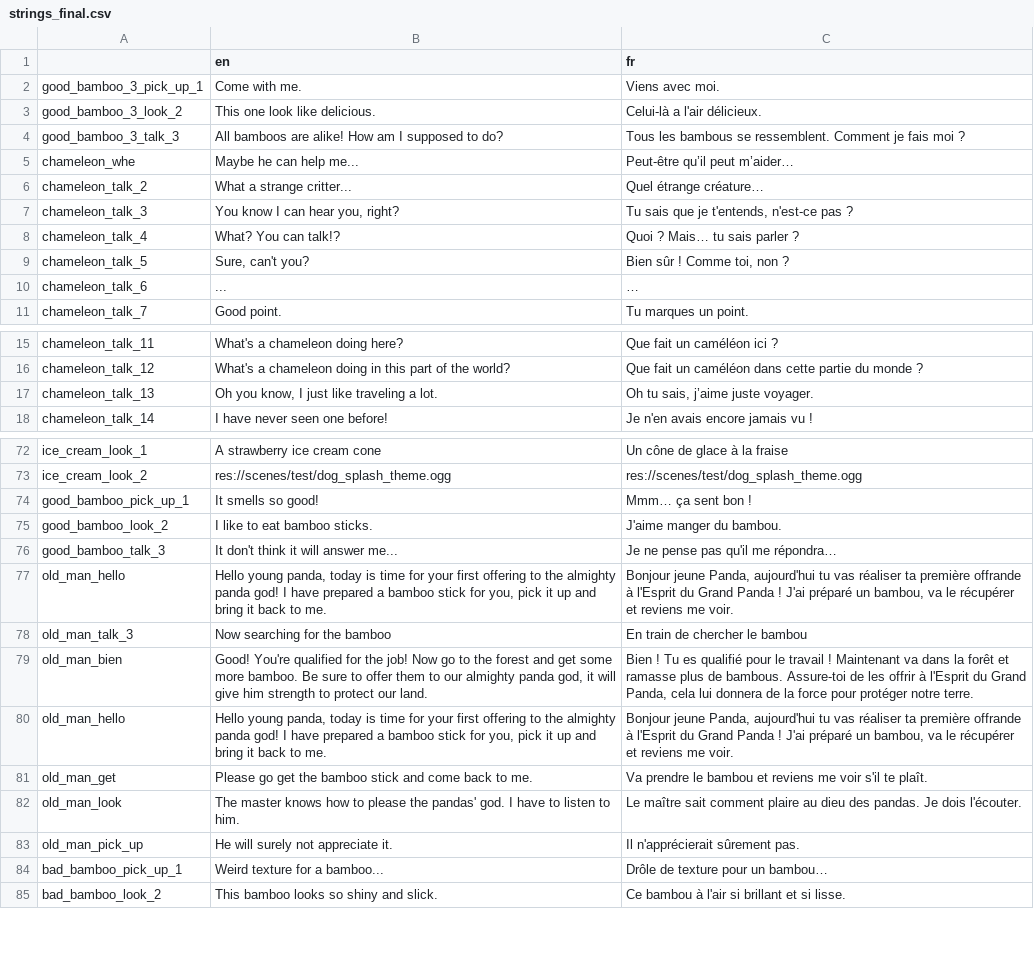
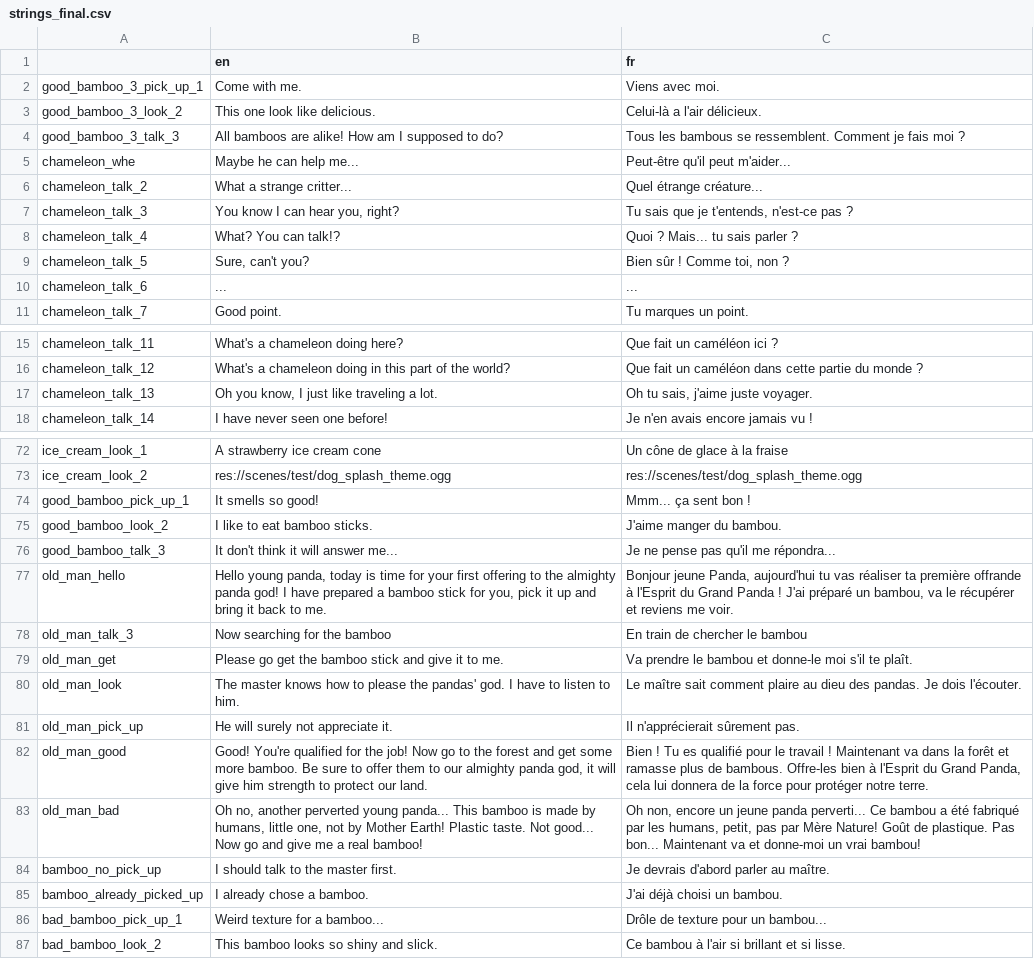
Before and after one commit to flossmanualsfr/escoria, a CSV file: translations/strings_final.csv, drawn as a sheet; only a part is shown, gaps mark what is left out; the diff covers the shown part only.

Commit message:
Fix strings conflicts, add more guidance texts, replace chars not present in font

```diff
--- a/translations/strings_final.csv
+++ b/translations/strings_final.csv
@@ -4,8 +4,8 @@ good_bamboo_3_look_2,This one look like delicious.,Celui-là a l'air délicieux.
 good_bamboo_3_talk_3,All bamboos are alike! How am I supposed to do?,Tous les bambous se ressemblent. Comment je fais moi ?
-chameleon_whe,Maybe he can help me...,Peut-être qu’il peut m’aider…
-chameleon_talk_2,What a strange critter...,Quel étrange créature…
+chameleon_whe,Maybe he can help me...,Peut-être qu'il peut m'aider...
+chameleon_talk_2,What a strange critter...,Quel étrange créature...
 chameleon_talk_3,"You know I can hear you, right?","Tu sais que je t'entends, n'est-ce pas ?"
-chameleon_talk_4,What? You can talk!?,Quoi ? Mais… tu sais parler ?
+chameleon_talk_4,What? You can talk!?,Quoi ? Mais... tu sais parler ?
 chameleon_talk_5,"Sure, can't you?","Bien sûr ! Comme toi, non ?"
-chameleon_talk_6,...,…
+chameleon_talk_6,...,...
 chameleon_talk_7,Good point.,Tu marques un point.
@@ -16,3 +16,3 @@ chameleon_talk_11,What's a chameleon doing here?,Que fait un caméléon ici ?
 chameleon_talk_12,What's a chameleon doing in this part of the world?,Que fait un caméléon dans cette partie du monde ?
-chameleon_talk_13,"Oh you know, I just like traveling a lot.","Oh tu sais, j’aime juste voyager."
+chameleon_talk_13,"Oh you know, I just like traveling a lot.","Oh tu sais, j'aime juste voyager."
 chameleon_talk_14,I have never seen one before!,Je n'en avais encore jamais vu !
@@ -73,13 +73,15 @@ ice_cream_look_1,A strawberry ice cream cone,Un cône de glace à la fraise
 ice_cream_look_2,res://scenes/test/dog_splash_theme.ogg,res://scenes/test/dog_splash_theme.ogg
-good_bamboo_pick_up_1,It smells so good!,Mmm… ça sent bon !
+good_bamboo_pick_up_1,It smells so good!,Mmm... ça sent bon !
 good_bamboo_look_2,I like to eat bamboo sticks.,J'aime manger du bambou.
-good_bamboo_talk_3,It don't think it will answer me...,Je ne pense pas qu'il me répondra…
+good_bamboo_talk_3,It don't think it will answer me...,Je ne pense pas qu'il me répondra...
 old_man_hello,"Hello young panda, today is time for your first offering to the almighty panda god! I have prepared a bamboo stick for you, pick it up and bring it back to me.","Bonjour jeune Panda, aujourd'hui tu vas réaliser ta première offrande à l'Esprit du Grand Panda ! J'ai préparé un bambou, va le récupérer et reviens me voir."
 old_man_talk_3,Now searching for the bamboo,En train de chercher le bambou
-old_man_bien,"Good! You're qualified for the job! Now go to the forest and get some more bamboo. Be sure to offer them to our almighty panda god, it will give him strength to protect our land.","Bien ! Tu es qualifié pour le travail ! Maintenant va dans la forêt et ramasse plus de bambous. Assure-toi de les offrir à l'Esprit du Grand Panda, cela lui donnera de la force pour protéger notre terre."
-old_man_hello,"Hello young panda, today is time for your first offering to the almighty panda god! I have prepared a bamboo stick for you, pick it up and bring it back to me.","Bonjour jeune Panda, aujourd'hui tu vas réaliser ta première offrande à l'Esprit du Grand Panda ! J'ai préparé un bambou, va le récupérer et reviens me voir."
-old_man_get,"Please go get the bamboo stick and come back to me.","Va prendre le bambou et reviens me voir s'il te plaît."
+old_man_get,"Please go get the bamboo stick and give it to me.","Va prendre le bambou et donne-le moi s'il te plaît."
 old_man_look,"The master knows how to please the pandas' god. I have to listen to him.","Le maître sait comment plaire au dieu des pandas. Je dois l'écouter."
 old_man_pick_up,"He will surely not appreciate it.","Il n'apprécierait sûrement pas."
-bad_bamboo_pick_up_1,Weird texture for a bamboo...,Drôle de texture pour un bambou…
+old_man_good,"Good! You're qualified for the job! Now go to the forest and get some more bamboo. Be sure to offer them to our almighty panda god, it will give him strength to protect our land.","Bien ! Tu es qualifié pour le travail ! Maintenant va dans la forêt et ramasse plus de bambous. Offre-les bien à l'Esprit du Grand Panda, cela lui donnera de la force pour protéger notre terre."
+old_man_bad,"Oh no, another perverted young panda... This bamboo is made by humans, little one, not by Mother Earth! Plastic taste. Not good... Now go and give me a real bamboo!","Oh non, encore un jeune panda perverti... Ce bambou a été fabriqué par les humans, petit, pas par Mère Nature! Goût de plastique. Pas bon... Maintenant va et donne-moi un vrai bambou!"
+bamboo_no_pick_up,"I should talk to the master first.","Je devrais d'abord parler au maître."
+bamboo_already_picked_up,"I already chose a bamboo.","J'ai déjà choisi un bambou."
+bad_bamboo_pick_up_1,Weird texture for a bamboo...,Drôle de texture pour un bambou...
 bad_bamboo_look_2,This bamboo looks so shiny and slick.,Ce bambou à l'air si brillant et si lisse.
```
Also changed, not shown: 11 edited cells elsewhere in this file, 5 other files.
